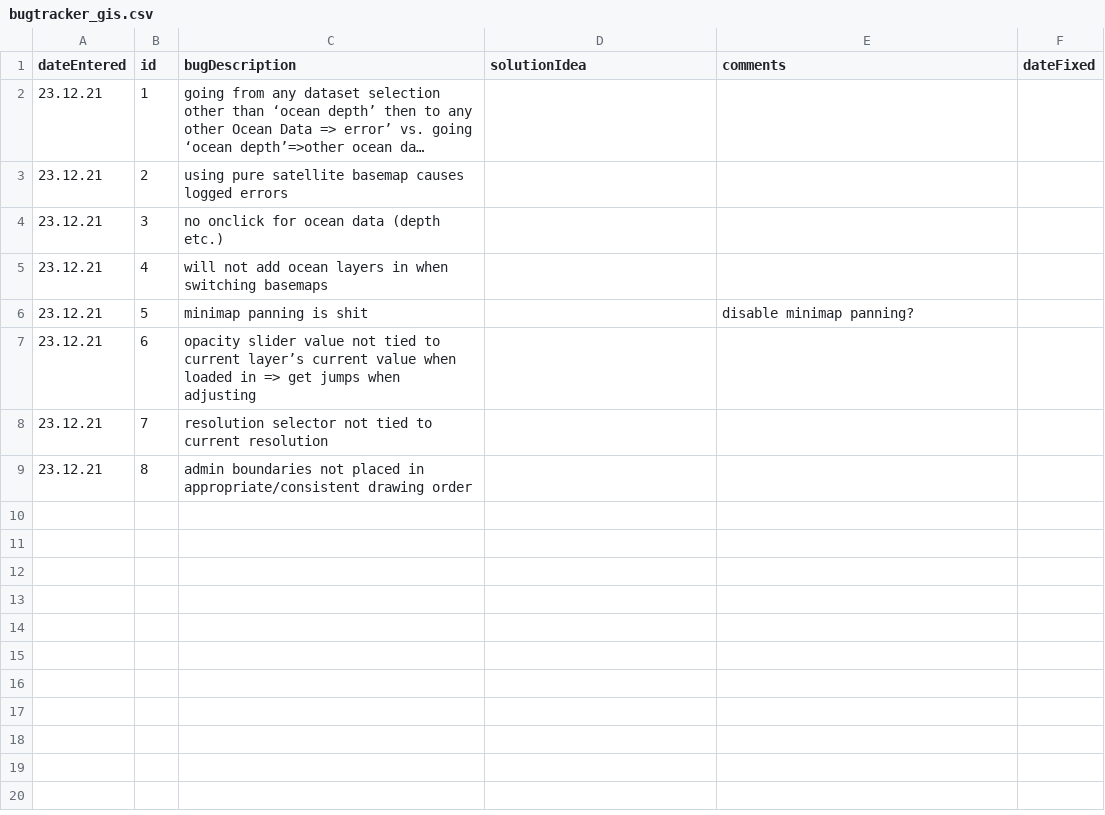
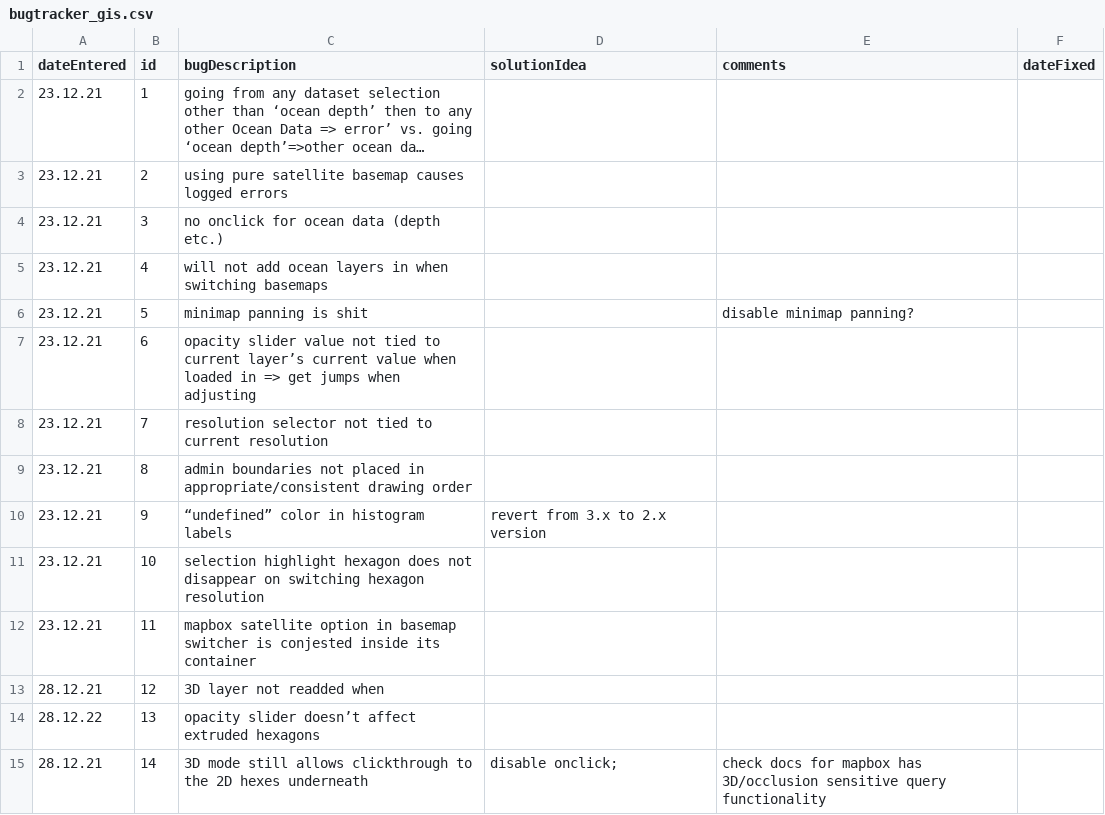
Before and after one commit to brandonserrao/SIDSDataPlatform, a CSV file: src/gis/temp/bugtracker_gis.csv, drawn as a sheet; long unchanged cells end in …; the diff names each change by its address in the sheet, - before the commit and + after, or states it on an @@ line.

```diff
--- a/src/gis/temp/bugtracker_gis.csv
+++ b/src/gis/temp/bugtracker_gis.csv
+row 10: 23.12.21 | 9 | “undefined” color in histogram labels | revert from 3.x to 2.x version
+row 11: 23.12.21 | 10 | selection highlight hexagon does not disappear on switching hexagon resolution
+row 12: 23.12.21 | 11 | mapbox satellite option in basemap switcher is conjested inside its container
+row 13: 28.12.21 | 12 | 3D layer not readded when
+row 14: 28.12.22 | 13 | opacity slider doesn’t affect extruded hexagons
+row 15: 28.12.21 | 14 | 3D mode still allows clickthrough to the 2D hexes underneath | disable onclick; | check docs for mapbox has 3D/occlusion sensitive query functionality
```
Also changed, not shown: 4 other files.
